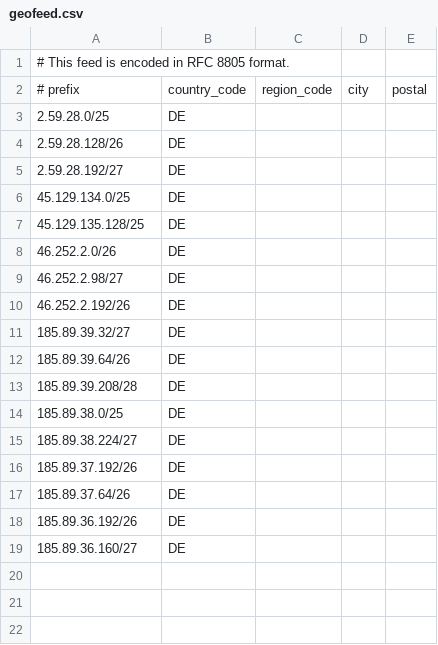
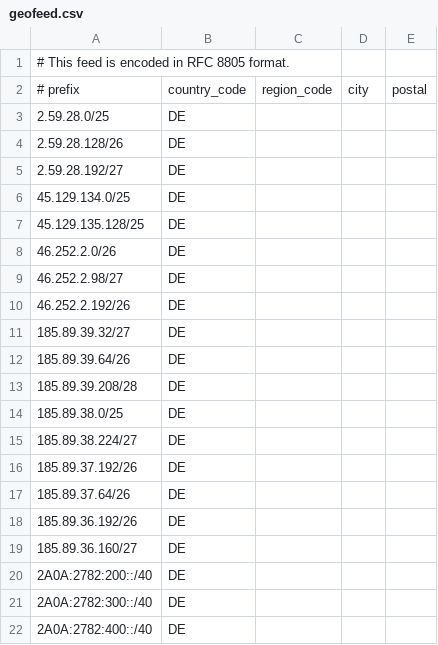
Before and after one commit to OpenInfraCore/infra-geofeed, a CSV file: Internetnord/geofeed.csv, drawn as a sheet.

Commit message:
Update geofeed.csv Internetnord

```diff
--- a/Internetnord/geofeed.csv
+++ b/Internetnord/geofeed.csv
@@ -19 +19,4 @@
 185.89.36.160/27,DE,,,
+2A0A:2782:200::/40,DE,,,
+2A0A:2782:300::/40,DE,,,
+2A0A:2782:400::/40,DE,,,
```
